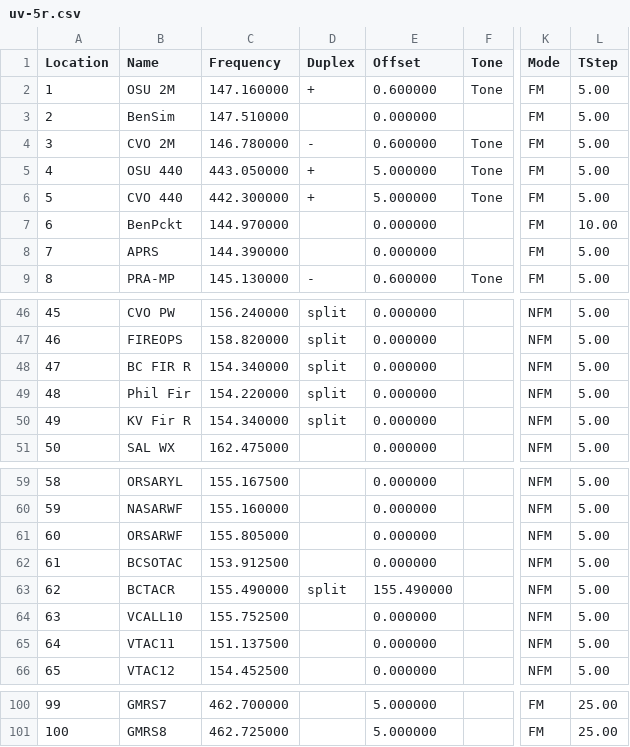
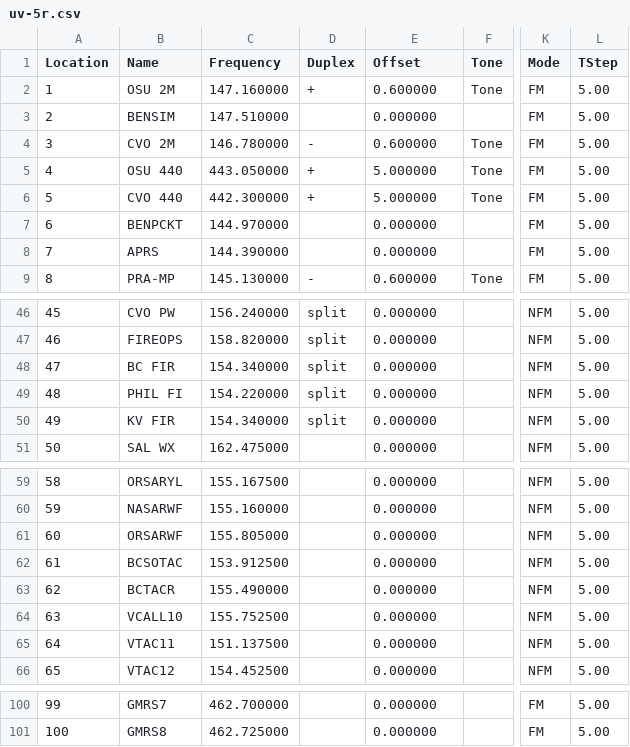
Before and after one commit to Odysimus/configs-and-templates, a CSV file: radio_memories/uv-5r.csv, drawn as a sheet; only a part is shown, gaps mark what is left out; the diff covers the shown part only; the diff names each change by its address in the sheet, - before the commit and + after, or states it on an @@ line.

Commit message:
radio programing fix
offset for CVO public works was wrong.

```diff
--- a/radio_memories/uv-5r.csv
+++ b/radio_memories/uv-5r.csv
-B3 (Name): BenSim
+B3 (Name): BENSIM
-B7 (Name): BenPckt
+B7 (Name): BENPCKT
-L7 (TStep): 10.00
+L7 (TStep): 5.00
-B48 (Name): BC FIR R
+B48 (Name): BC FIR
-B49 (Name): Phil Fir
+B49 (Name): PHIL FI
-B50 (Name): KV Fir R
+B50 (Name): KV FIR
-D63 (Duplex): split
+D63 (Duplex): (empty)
-E63 (Offset): 155.490000
+E63 (Offset): 0.000000
-E100:E101 (Offset): 5.000000
+E100:E101 (Offset): 0.000000
-L100:L101 (TStep): 25.00
+L100:L101 (TStep): 5.00
```
Also changed, not shown: 72 edited cells elsewhere in this file.
